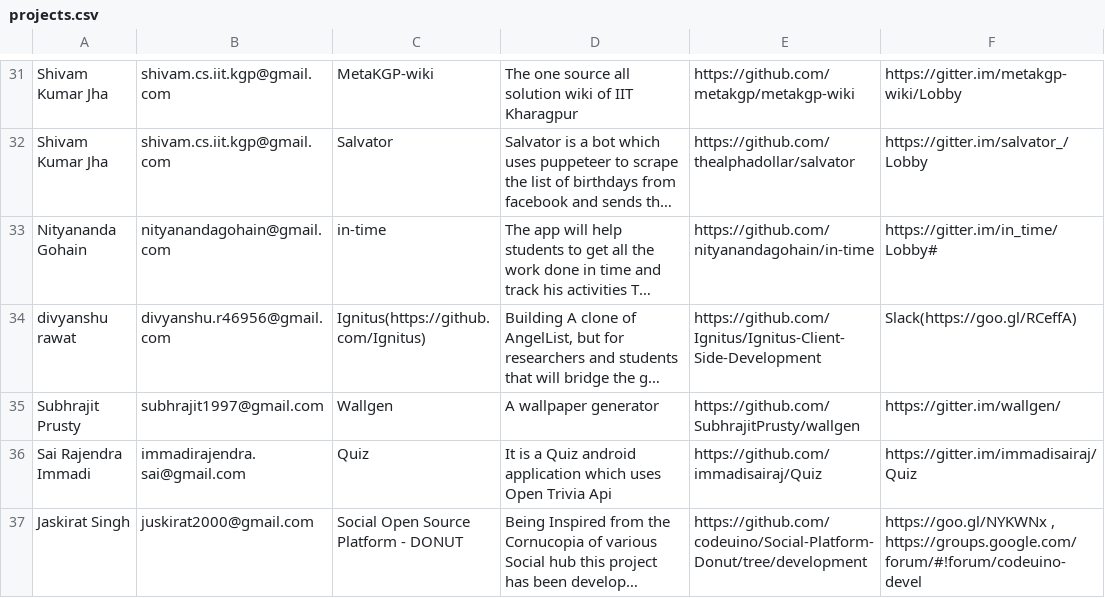
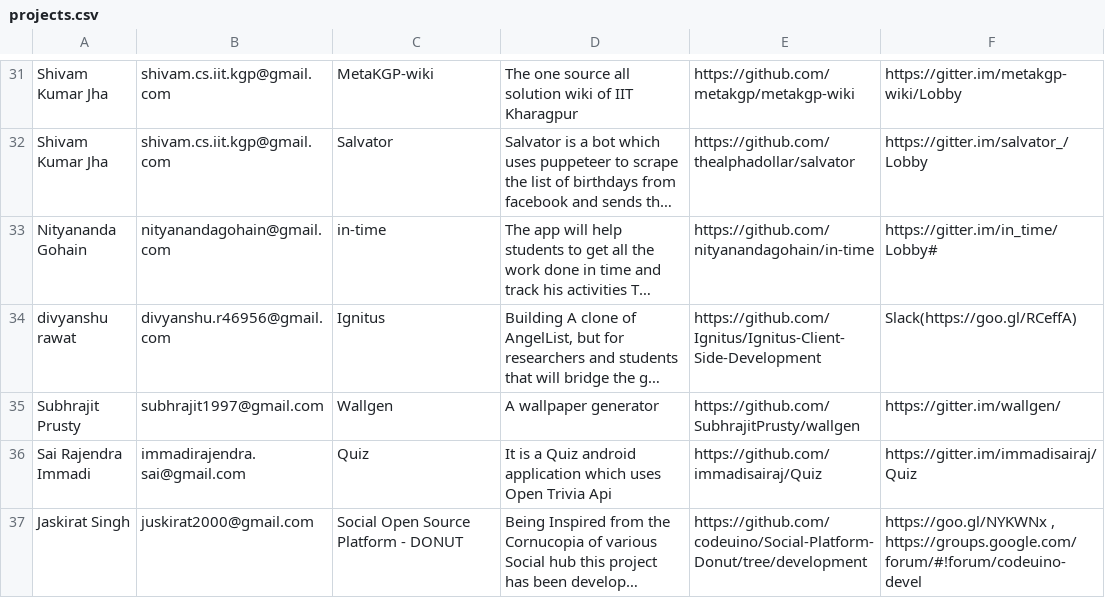
Before and after one commit to kossiitkgp/kwoc-2018, a CSV file: gh_scraper/projects.csv, drawn as a sheet; only a part is shown, gaps mark what is left out; long unchanged cells end in …; the diff names each change by its address in the sheet, - before the commit and + after, or states it on an @@ line.

Commit message:
Fetch tags for updated projects

```diff
--- a/gh_scraper/projects.csv
+++ b/gh_scraper/projects.csv
-C34: Ignitus(https://github.com/Ignitus)
+C34: Ignitus
```
Also changed, not shown: 1 other file.
